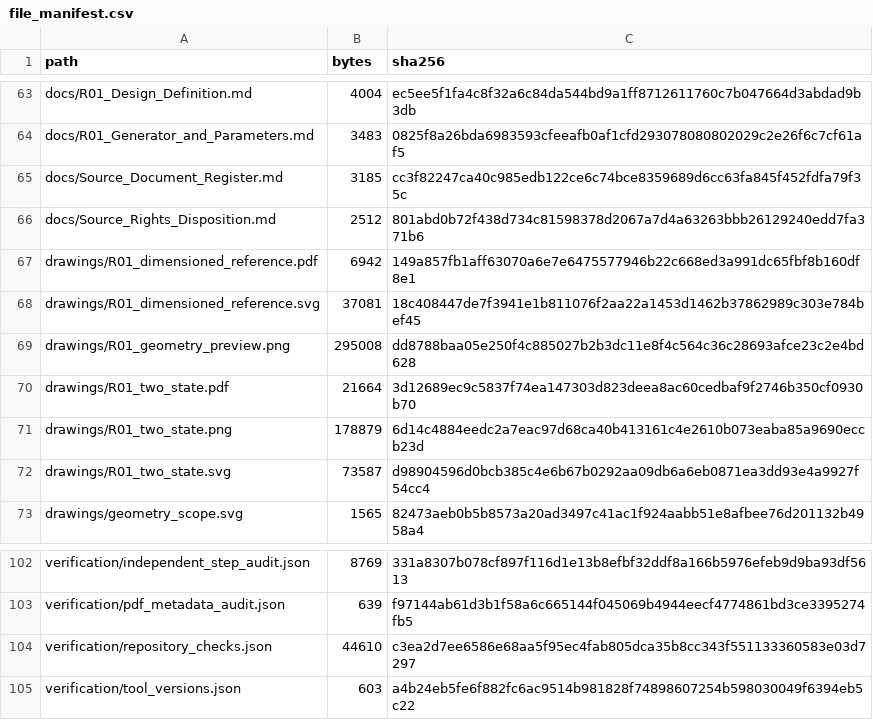
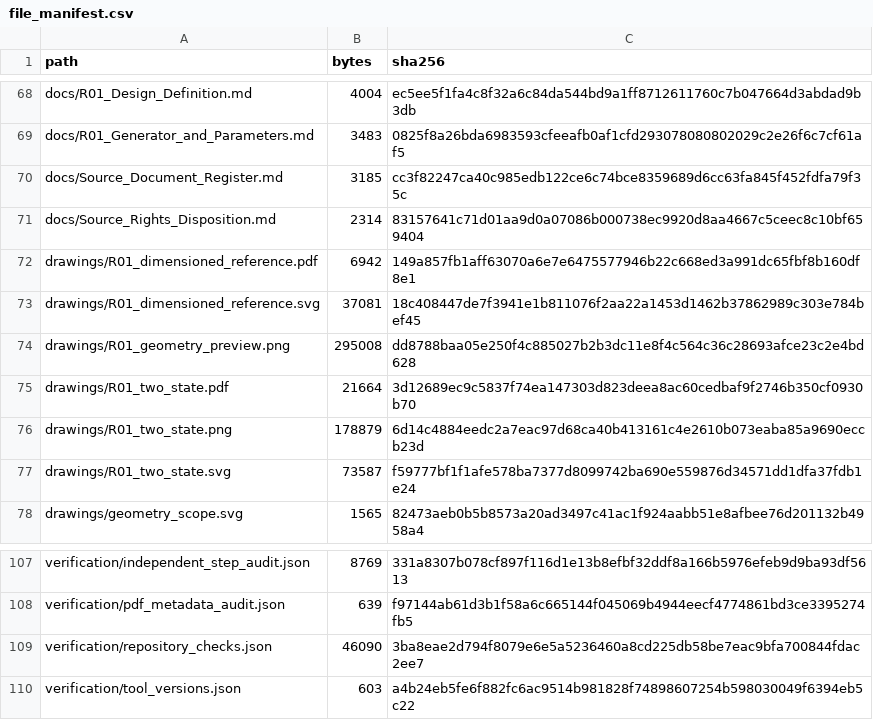
Before and after one commit to Aarav-J-10/Skyrelief-Hardware-Repo, a CSV file: verification/file_manifest.csv, drawn as a sheet; only a part is shown, gaps mark what is left out; the diff covers the shown part only.

```diff
--- a/verification/file_manifest.csv
+++ b/verification/file_manifest.csv
@@ -65,3 +70,3 @@ docs/R01_Generator_and_Parameters.md,3483,0825f8a26bda6983593cfeeafb0af1cfd29307
 docs/Source_Document_Register.md,3185,cc3f82247ca40c985edb122ce6c74bce8359689d6cc63fa845f452fdfa79f35c
-docs/Source_Rights_Disposition.md,2512,801abd0b72f438d734c81598378d2067a7d4a63263bbb26129240edd7fa371b6
+docs/Source_Rights_Disposition.md,2314,83157641c71d01aa9d0a07086b000738ec9920d8aa4667c5ceec8c10bf659404
 drawings/R01_dimensioned_reference.pdf,6942,149a857fb1aff63070a6e7e6475577946b22c668ed3a991dc65fbf8b160df8e1
@@ -71,3 +76,3 @@ drawings/R01_two_state.pdf,21664,3d12689ec9c5837f74ea147303d823deea8ac60cedbaf9f
 drawings/R01_two_state.png,178879,6d14c4884eedc2a7eac97d68ca40b413161c4e2610b073eaba85a9690eccb23d
-drawings/R01_two_state.svg,73587,d98904596d0bcb385c4e6b67b0292aa09db6a6eb0871ea3dd93e4a9927f54cc4
+drawings/R01_two_state.svg,73587,f59777bf1f1afe578ba7377d8099742ba690e559876d34571dd1dfa37fdb1e24
 drawings/geometry_scope.svg,1565,82473aeb0b5b8573a20ad3497c41ac1f924aabb51e8afbee76d201132b4958a4
@@ -103,3 +108,3 @@ verification/independent_step_audit.json,8769,331a8307b078cf897f116d1e13b8efbf32
 verification/pdf_metadata_audit.json,639,f97144ab61d3b1f58a6c665144f045069b4944eecf4774861bd3ce3395274fb5
-verification/repository_checks.json,44610,c3ea2d7ee6586e68aa5f95ec4fab805dca35b8cc343f551133360583e03d7297
+verification/repository_checks.json,46090,3ba8eae2d794f8079e6e5a5236460a8cd225db58be7eac9bfa700844fdac2ee7
 verification/tool_versions.json,603,a4b24eb5fe6f882fc6ac9514b981828f74898607254b598030049f6394eb5c22
```
Also changed, not shown: 6 added rows, 1 removed row and 54 edited cells elsewhere in this file, data/included_original_assets.csv, data/issue_matrix.csv, 35 other files.
